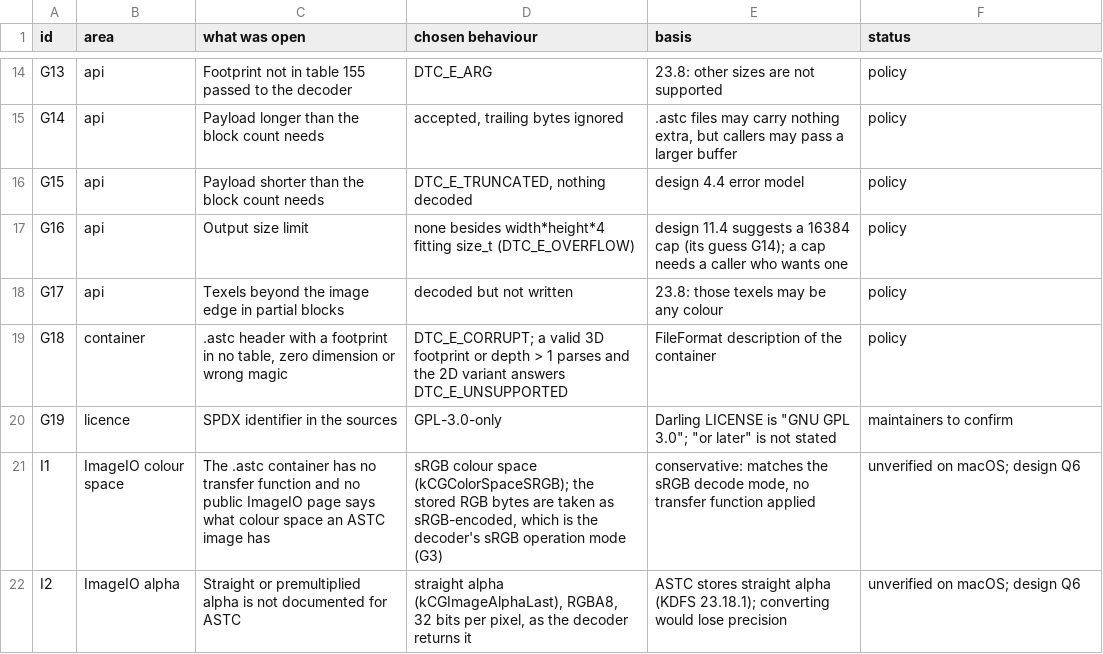
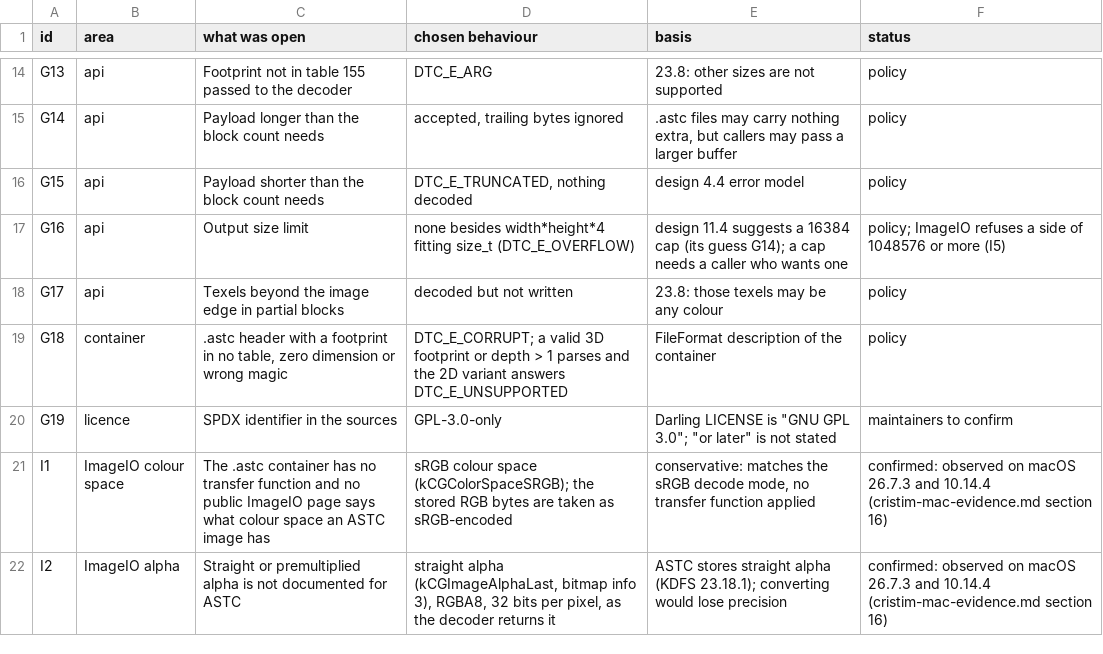
Before and after one commit to darlinghq/darling, a TSV file: src/libtexturecodec/GUESS.tsv, drawn as a sheet; only a part is shown, gaps mark what is left out; the diff covers the shown part only.

Commit message:
texturecodec: DTC_COMPAT mode (void-extent blocks decoded as macOS does: no extent or reserved-bit checks, colour rounded to 8 bits) and record the observations

```diff
--- a/src/libtexturecodec/GUESS.tsv
+++ b/src/libtexturecodec/GUESS.tsv
@@ -16,3 +16,3 @@ G14	api	Payload longer than the block count needs	accepted, trailing bytes ignor
 G15	api	Payload shorter than the block count needs	DTC_E_TRUNCATED, nothing decoded	design 4.4 error model	policy
-G16	api	Output size limit	none besides width*height*4 fitting size_t (DTC_E_OVERFLOW)	design 11.4 suggests a 16384 cap (its guess G14); a cap needs a caller who wants one	policy
+G16	api	Output size limit	none besides width*height*4 fitting size_t (DTC_E_OVERFLOW)	design 11.4 suggests a 16384 cap (its guess G14); a cap needs a caller who wants one	policy; ImageIO refuses a side of 1048576 or more (I5)
 G17	api	Texels beyond the image edge in partial blocks	decoded but not written	23.8: those texels may be any colour	policy
@@ -20,3 +20,3 @@ G18	container	.astc header with a footprint in no table, zero dimension or wrong
 G19	licence	SPDX identifier in the sources	GPL-3.0-only	Darling LICENSE is "GNU GPL 3.0"; "or later" is not stated	maintainers to confirm
-I1	ImageIO colour space	The .astc container has no transfer function and no public ImageIO page says what colour space an ASTC image has	sRGB colour space (kCGColorSpaceSRGB); the stored RGB bytes are taken as sRGB-encoded, which is the decoder's sRGB operation mode (G3)	conservative: matches the sRGB decode mode, no transfer function applied	unverified on macOS; design Q6
-I2	ImageIO alpha	Straight or premultiplied alpha is not documented for ASTC	straight alpha (kCGImageAlphaLast), RGBA8, 32 bits per pixel, as the decoder returns it	ASTC stores straight alpha (KDFS 23.18.1); converting would lose precision	unverified on macOS; design Q6
+I1	ImageIO colour space	The .astc container has no transfer function and no public ImageIO page says what colour space an ASTC image has	sRGB colour space (kCGColorSpaceSRGB); the stored RGB bytes are taken as sRGB-encoded	conservative: matches the sRGB decode mode, no transfer function applied	confirmed: observed on macOS 26.7.3 and 10.14.4 (cristim-mac-evidence.md section 16)
+I2	ImageIO alpha	Straight or premultiplied alpha is not documented for ASTC	straight alpha (kCGImageAlphaLast, bitmap info 3), RGBA8, 32 bits per pixel, as the decoder returns it	ASTC stores straight alpha (KDFS 23.18.1); converting would lose precision	confirmed: observed on macOS 26.7.3 and 10.14.4 (cristim-mac-evidence.md section 16)
```
Also changed, not shown: 16 edited cells elsewhere in this file, 8 other files.
